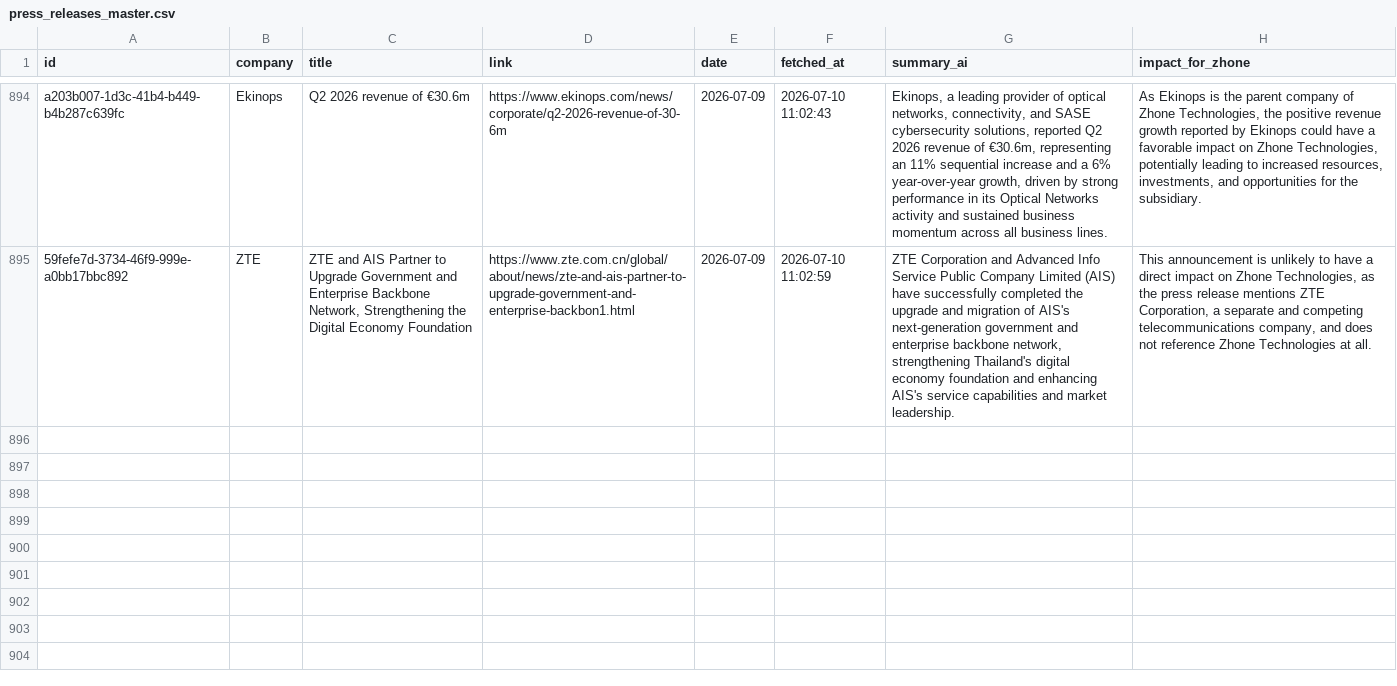
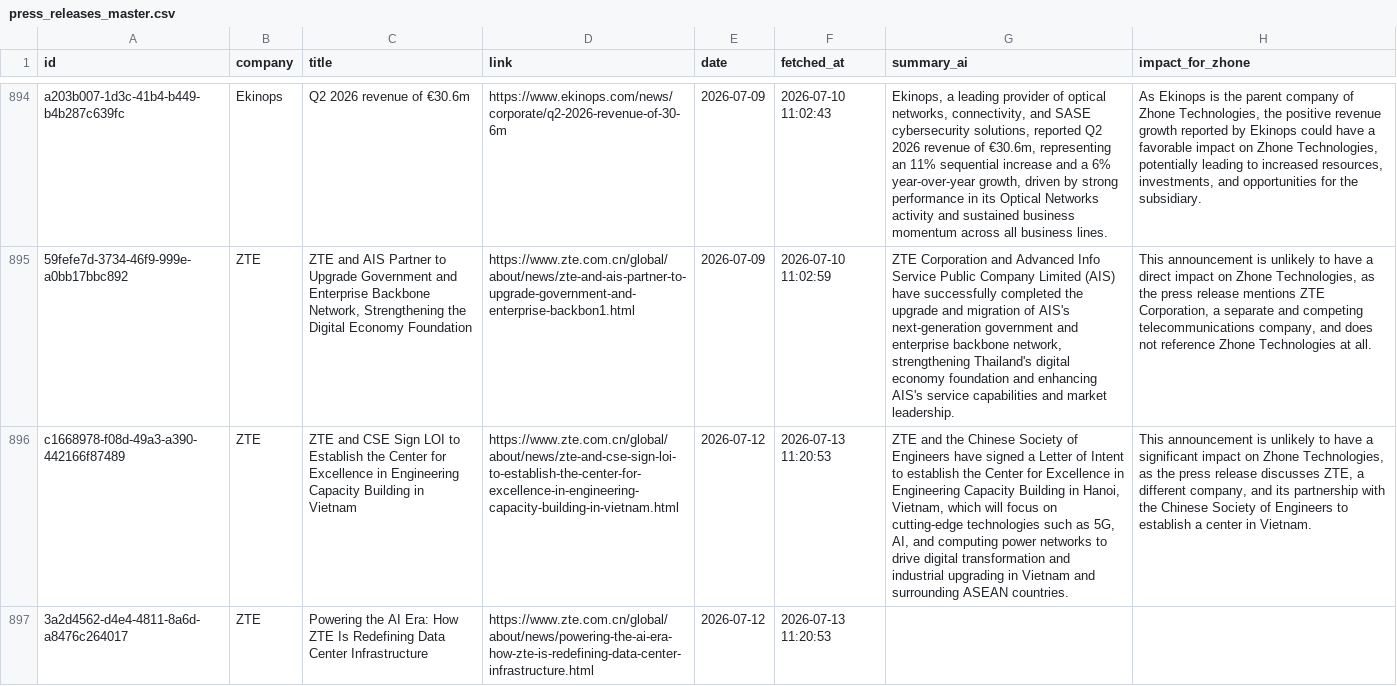
Before and after one commit to flabelle999/presswatch-app, a CSV file: press_releases_master.csv, drawn as a sheet; only a part is shown, gaps mark what is left out; the diff names each change by its address in the sheet, - before the commit and + after, or states it on an @@ line.

```diff
--- a/press_releases_master.csv
+++ b/press_releases_master.csv
+row 896: c1668978-f08d-49a3-a390-442166f87489 | ZTE | ZTE and CSE Sign LOI to Establish the Center for Excellence in Engineering Capacity Building in Vietnam | https://www.zte.com.cn/global/about/news/zte-and-cse-sign-loi-to-establish-the-center-for-excellence-in-engineering-capacity-building-in-vietnam.html | 2026-07-12 | 2026-07-13 11:20:53 | ZTE and the Chinese Society of Engineers have signed a Letter of Intent to establish the Center for Excellence in Engineering Capacity Building in Hanoi, Vietnam, which will focus on cutting-edge technologies such as 5G, AI, and computing power networks to drive digital transformation and industrial upgrading in Vietnam and surrounding ASEAN countries. | This announcement is unlikely to have a significant impact on Zhone Technologies, as the press release discusses ZTE, a different company, and its partnership with the Chinese Society of Engineers to establish a center in Vietnam.
+row 897: 3a2d4562-d4e4-4811-8a6d-a8476c264017 | ZTE | Powering the AI Era: How ZTE Is Redefining Data Center Infrastructure | https://www.zte.com.cn/global/about/news/powering-the-ai-era-how-zte-is-redefining-data-center-infrastructure.html | 2026-07-12 | 2026-07-13 11:20:53
```
